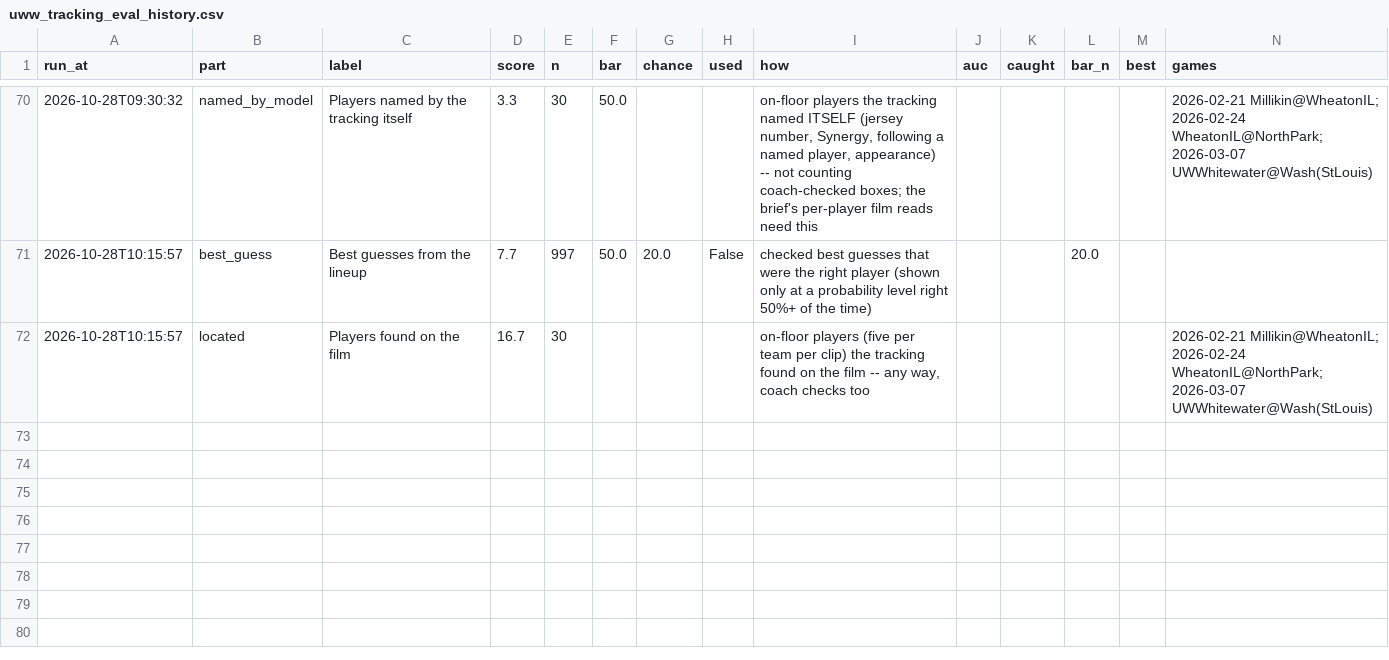
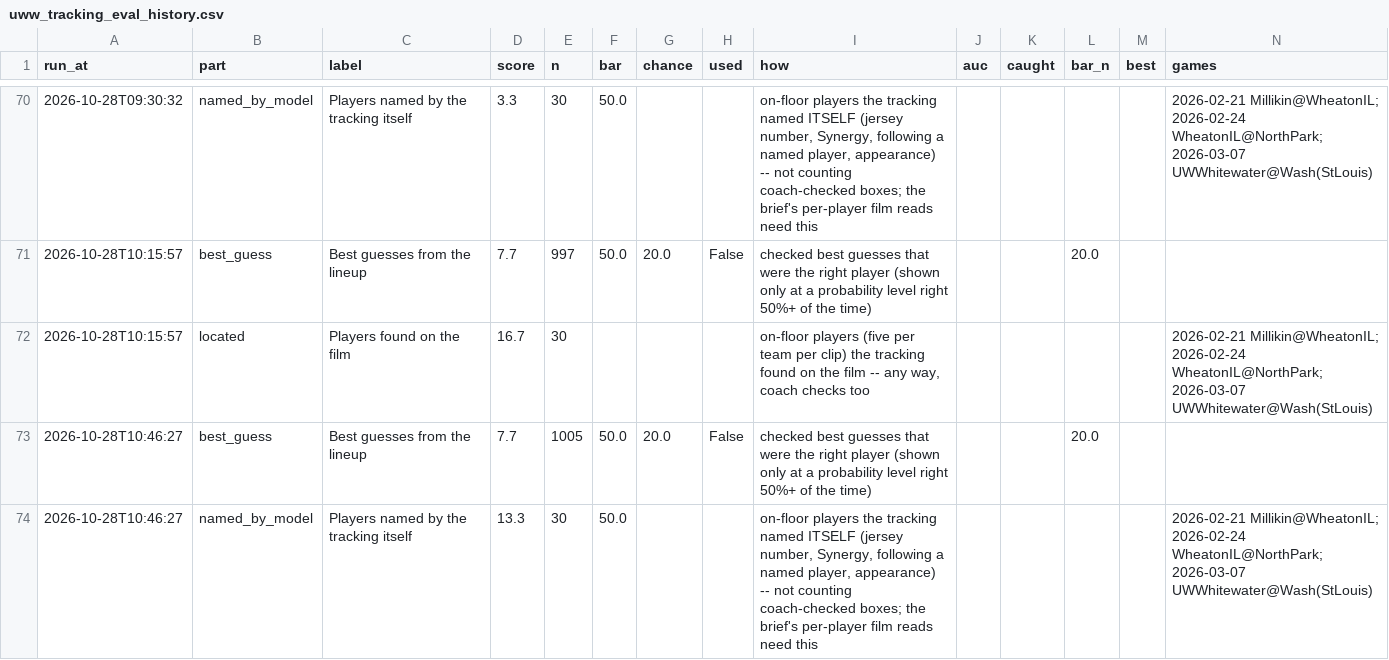
Before and after one commit to fritschcm272/uwwmensbball, a CSV file: data/uww_tracking_eval_history.csv, drawn as a sheet; only a part is shown, gaps mark what is left out; rows hold the shown columns only; the diff names each change by its address in the sheet, - before the commit and + after, or states it on an @@ line.

```diff
--- a/data/uww_tracking_eval_history.csv
+++ b/data/uww_tracking_eval_history.csv
+row 73: 2026-10-28T10:46:27 | best_guess | Best guesses from the lineup | 7.7 | 1005 | 50.0 | 20.0 | False | checked best guesses that were the right player (shown only at a probability level right 50%+ of the time) |  |  | 20.0
+row 74: 2026-10-28T10:46:27 | named_by_model | Players named by the tracking itself | 13.3 | 30 | 50.0 |  |  | on-floor players the tracking named ITSELF (jersey number, Synergy, following a named player, appearance) -- not counting coach-checked boxes; the brief's per-player film reads need this |  |  |  |  | 2026-02-21 Millikin@WheatonIL; 2026-02-24 WheatonIL@NorthPark; 2026-03-07 UWWhitewater@Wash(StLouis)
```
Also changed, not shown: data/uww_tag_field_trust.csv, data/uww_tag_model_history.csv, 51 other files.
